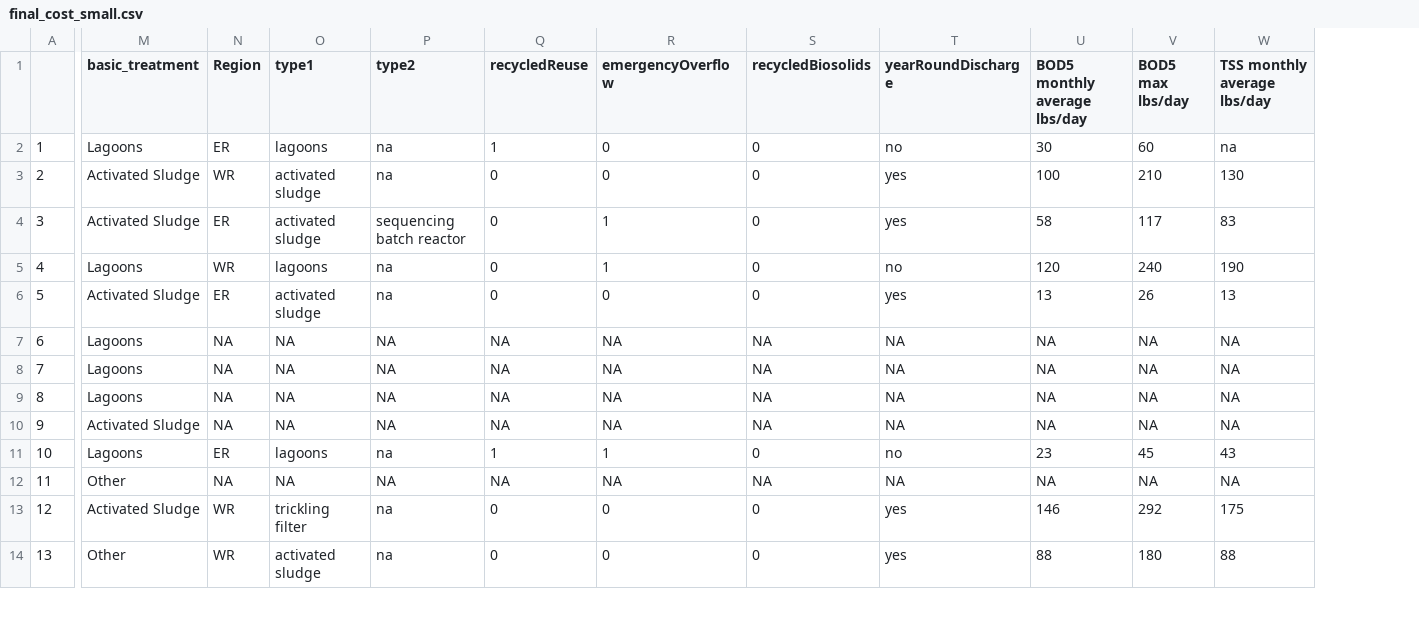
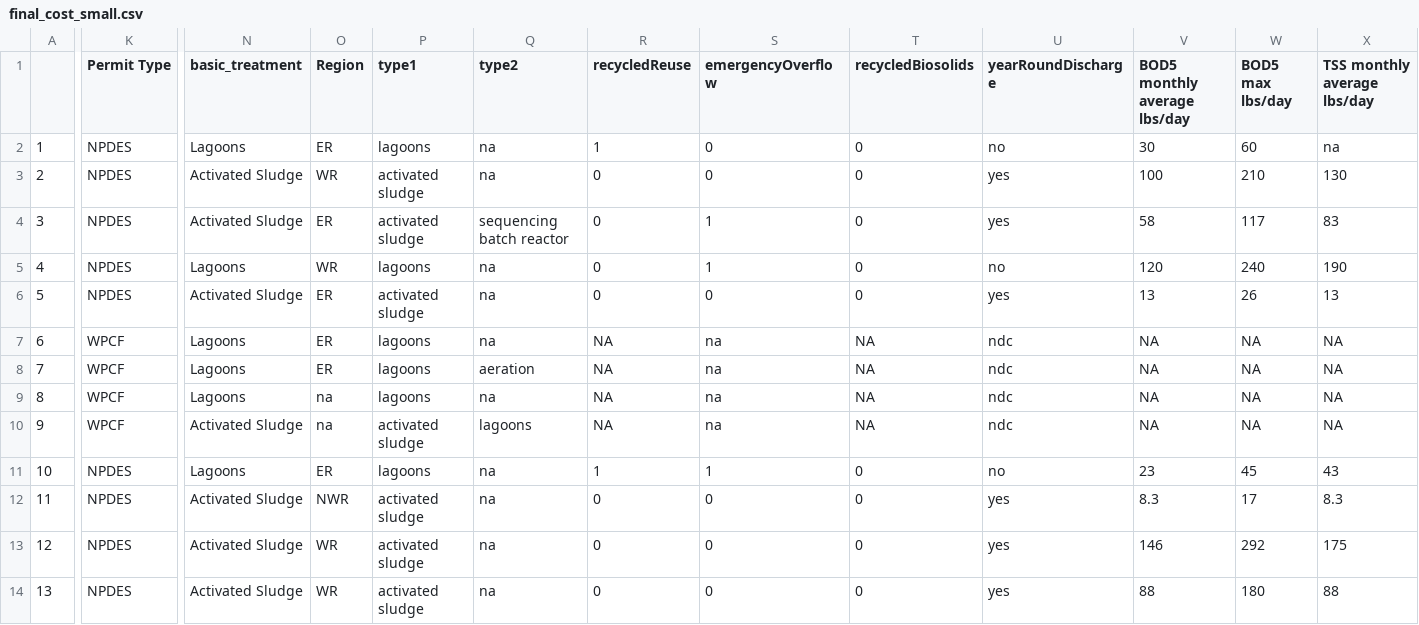
Before and after one commit to graysonwhite/dspg-wastewater, a CSV file: wwtp-cost-app/final_cost_small.csv, drawn as a sheet; only a part is shown, gaps mark what is left out; addresses are those after the commit; the diff covers the shown part only; the diff names each change by its address in the sheet, - before the commit and + after, or states it on an @@ line.

```diff
--- a/wwtp-cost-app/final_cost_small.csv
+++ b/wwtp-cost-app/final_cost_small.csv
+column K (Permit Type), rows 2-14: NPDES | NPDES | NPDES | NPDES | NPDES | WPCF | WPCF | WPCF | WPCF | NPDES | NPDES | NPDES | NPDES
-O7:O8 (Region): NA
+O7:O8 (Region): ER
-P7:P9 (type1): NA
+P7:P9 (type1): lagoons
-Q7 (type2): NA
+Q7 (type2): na
-S7:S10 (emergencyOverflow): NA
+S7:S10 (emergencyOverflow): na
-U7:U10 (yearRoundDischarge): NA
+U7:U10 (yearRoundDischarge): ndc
-Q8 (type2): NA
+Q8 (type2): aeration
-O9:O10 (Region): NA
+O9:O10 (Region): na
-Q9 (type2): NA
+Q9 (type2): na
-P10 (type1): NA
+P10 (type1): activated sludge
-Q10 (type2): NA
+Q10 (type2): lagoons
-N12 (basic_treatment): Other
+N12 (basic_treatment): Activated Sludge
-O12 (Region): NA
+O12 (Region): NWR
-P12 (type1): NA
+P12 (type1): activated sludge
-Q12 (type2): NA
+Q12 (type2): na
-R12 (recycledReuse): NA
+R12 (recycledReuse): 0
-S12 (emergencyOverflow): NA
+S12 (emergencyOverflow): 0
-T12 (recycledBiosolids): NA
+T12 (recycledBiosolids): 0
-U12 (yearRoundDischarge): NA
+U12 (yearRoundDischarge): yes
-V12 (BOD5 monthly average lbs/day): NA
+V12 (BOD5 monthly average lbs/day): 8.3
-W12 (BOD5 max lbs/day): NA
+W12 (BOD5 max lbs/day): 17
-X12 (TSS monthly average lbs/day): NA
+X12 (TSS monthly average lbs/day): 8.3
-P13 (type1): trickling filter
+P13 (type1): activated sludge
-N14 (basic_treatment): Other
+N14 (basic_treatment): Activated Sludge
```
Also changed, not shown: 146 edited cells elsewhere in this file, 7 other files.
